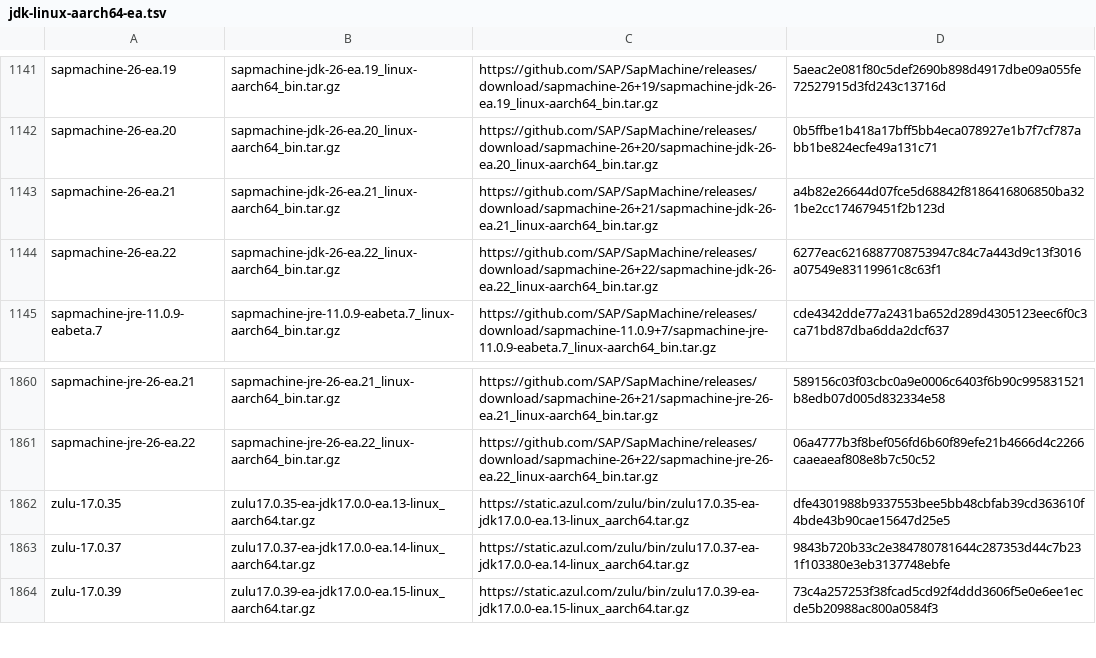
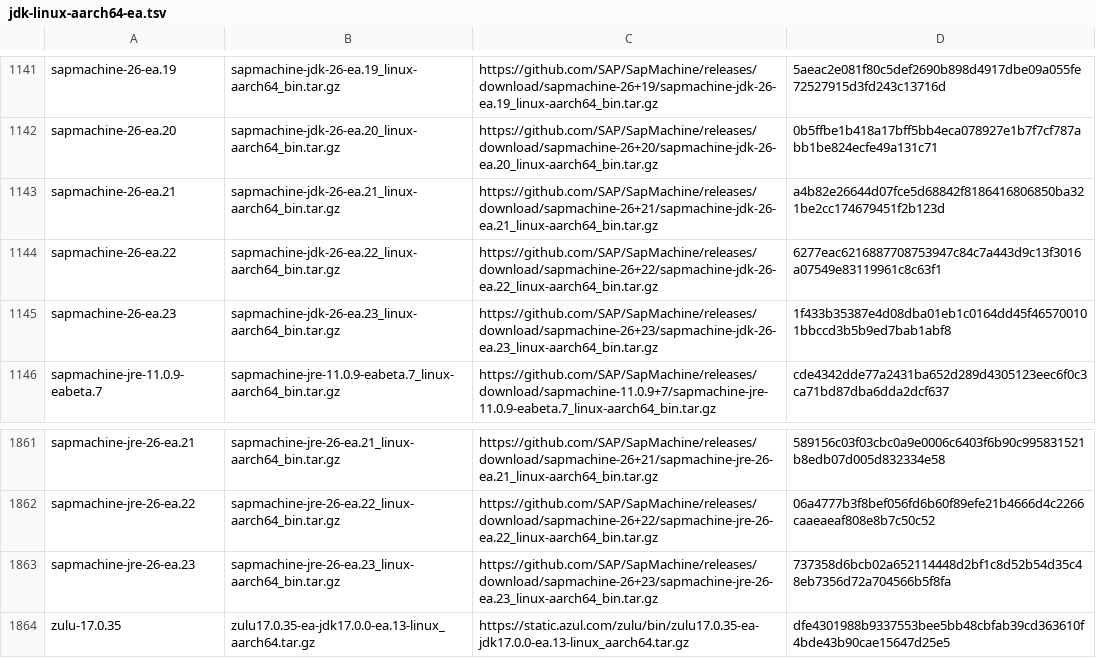
Before and after one commit to halcyon/asdf-java, a TSV file: data/jdk-linux-aarch64-ea.tsv, drawn as a sheet; only a part is shown, gaps mark what is left out; the shorter side is filled out with more unchanged rows; the diff names each change by its address in the sheet, - before the commit and + after, or states it on an @@ line.

```diff
--- a/data/jdk-linux-aarch64-ea.tsv
+++ b/data/jdk-linux-aarch64-ea.tsv
+row 1145: sapmachine-26-ea.23 | sapmachine-jdk-26-ea.23_linux-aarch64_bin.tar.gz | https://github.com/SAP/SapMachine/releases/download/sapmachine-26+23/sapmachine-jdk-26-ea.23_linux-aarch64_bin.tar.gz | 1f433b35387e4d08dba01eb1c0164dd45f465700101bbccd3b5b9ed7bab1abf8
+row 1863: sapmachine-jre-26-ea.23 | sapmachine-jre-26-ea.23_linux-aarch64_bin.tar.gz | https://github.com/SAP/SapMachine/releases/download/sapmachine-26+23/sapmachine-jre-26-ea.23_linux-aarch64_bin.tar.gz | 737358d6bcb02a652114448d2bf1c8d52b54d35c48eb7356d72a704566b5f8fa
```
Also changed, not shown: data/jdk-linux-x86_64-ea.tsv, data/jdk-macosx-aarch64-ea.tsv, 3 other files.
